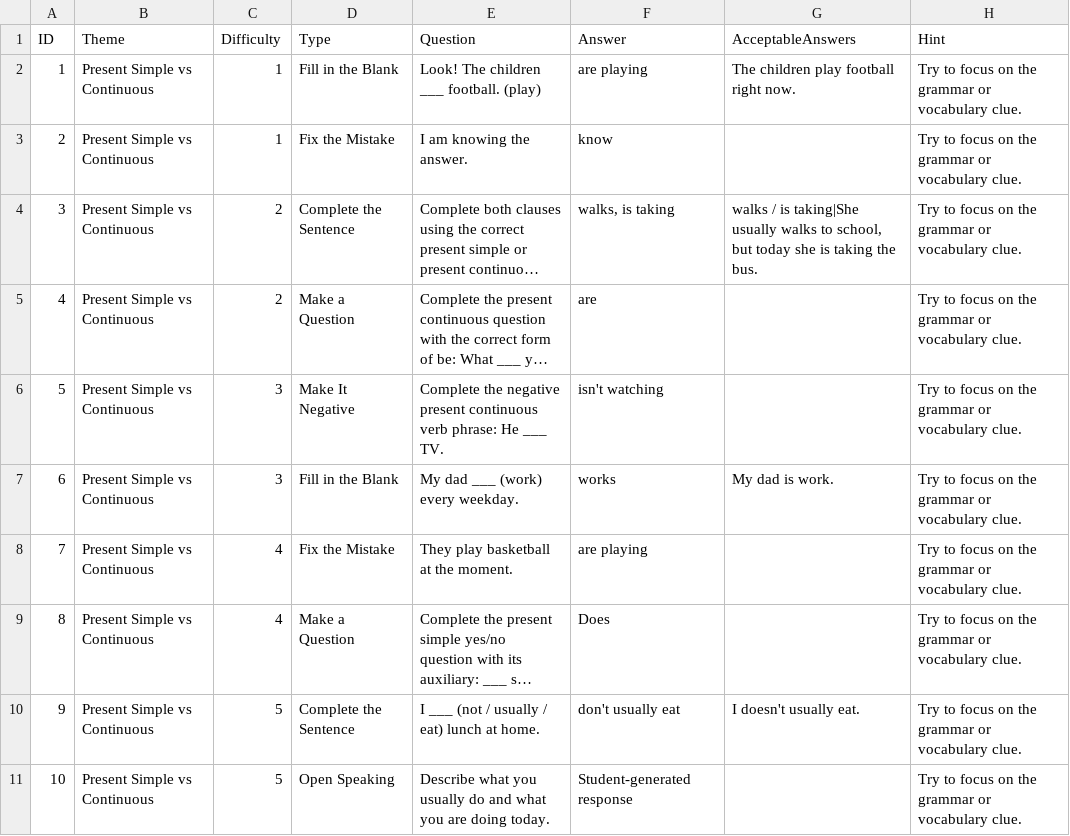
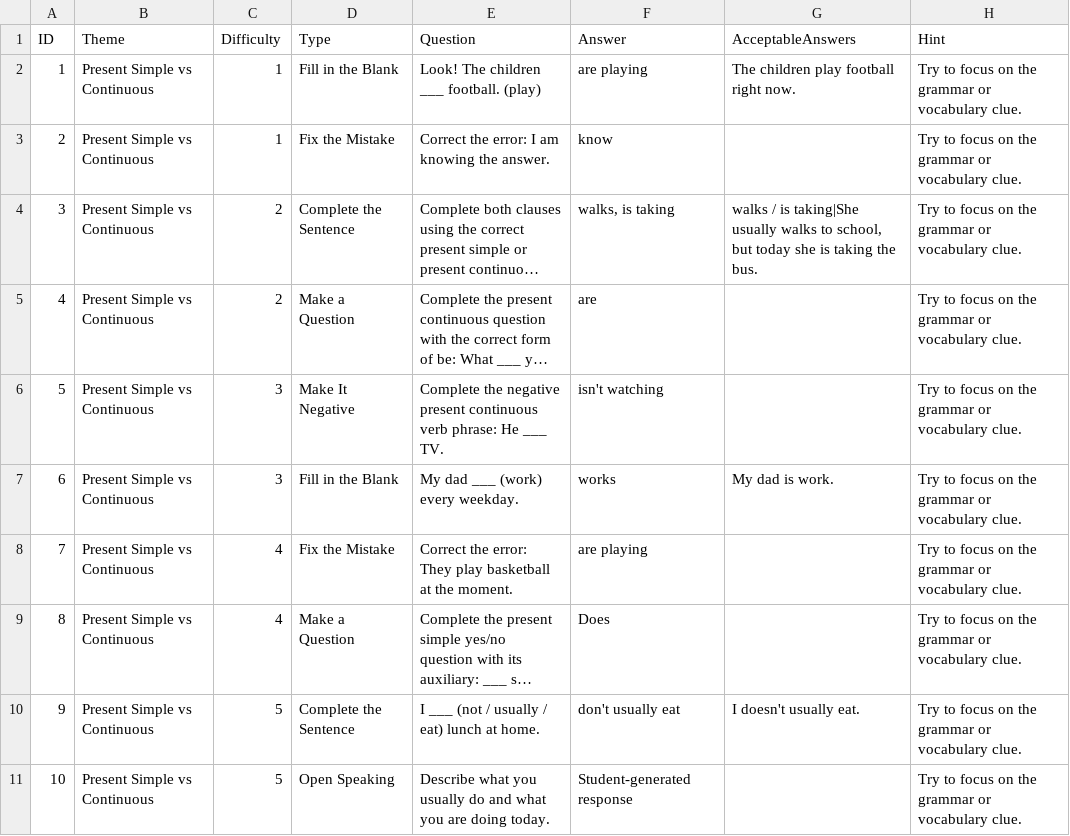
Before and after one commit to stephenfagen/english-quest, a CSV file: A2_Present_Simple_vs_Continuous.csv, drawn as a sheet; long unchanged cells end in …; the diff names each change by its address in the sheet, - before the commit and + after, or states it on an @@ line.

Commit message:
Add a neutral error-correction cue

```diff
--- a/A2_Present_Simple_vs_Continuous.csv
+++ b/A2_Present_Simple_vs_Continuous.csv
-E3 (Question): I am knowing the answer.
+E3 (Question): Correct the error: I am knowing the answer.
-E8 (Question): They play basketball at the moment.
+E8 (Question): Correct the error: They play basketball at the moment.
```
